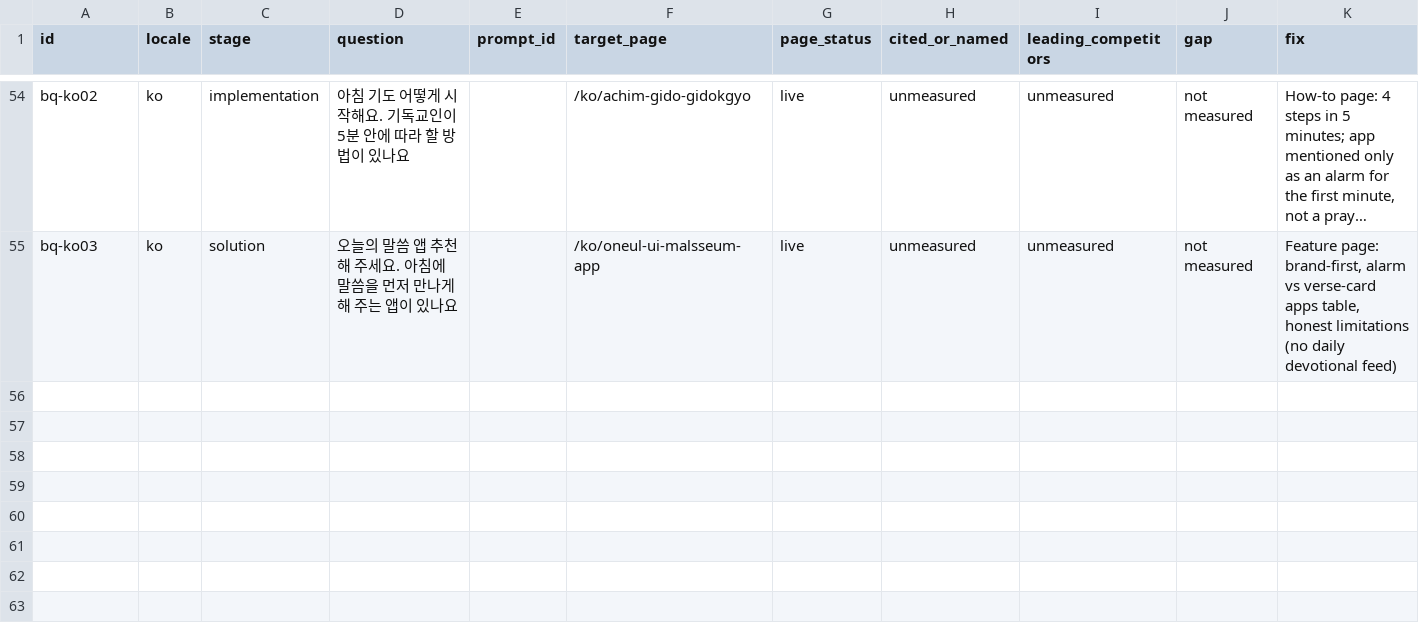
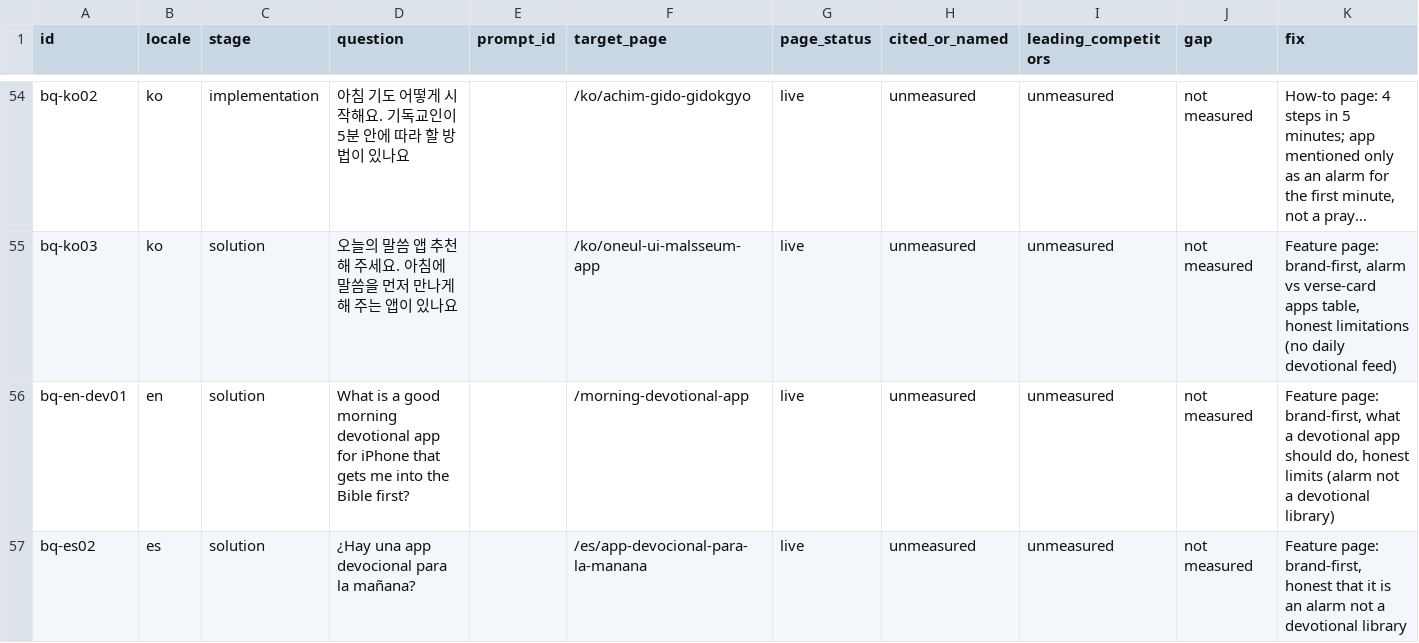
Before and after one commit to whoiskenneth-beep/bibleversealarm-site, a CSV file: geo/questions.csv, drawn as a sheet; only a part is shown, gaps mark what is left out; long unchanged cells end in …; the diff names each change by its address in the sheet, - before the commit and + after, or states it on an @@ line.

```diff
--- a/geo/questions.csv
+++ b/geo/questions.csv
+row 56: bq-en-dev01 | en | solution | What is a good morning devotional app for iPhone that gets me into the Bible first? |  | /morning-devotional-app | live | unmeasured | unmeasured | not measured | Feature page: brand-first, what a devotional app should do, honest limits (alarm not a devotional library)
+row 57: bq-es02 | es | solution | ¿Hay una app devocional para la mañana? |  | /es/app-devocional-para-la-manana | live | unmeasured | unmeasured | not measured | Feature page: brand-first, honest that it is an alarm not a devotional library
```
Also changed, not shown: seo/keywords/en.csv, seo/keywords/es.csv, 3 other files.
